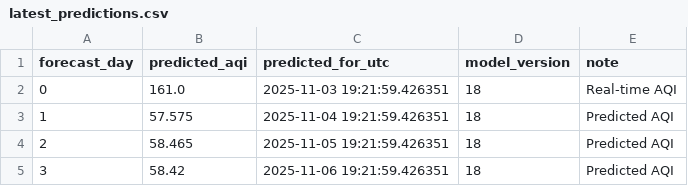
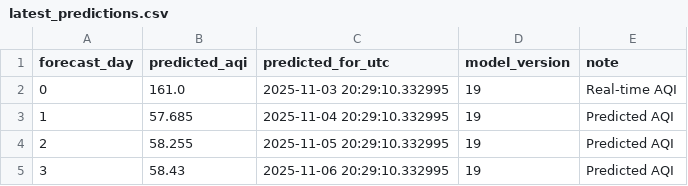
Before and after one commit to Misbah786-C/aqi-forecast, a CSV file: dashboard/predictions/latest_predictions.csv, drawn as a sheet.

```diff
--- a/dashboard/predictions/latest_predictions.csv
+++ b/dashboard/predictions/latest_predictions.csv
@@ -1,5 +1,5 @@
 forecast_day,predicted_aqi,predicted_for_utc,model_version,note
-0,161.0,2025-11-03 19:21:59.426351,18,Real-time AQI
-1,57.575,2025-11-04 19:21:59.426351,18,Predicted AQI
-2,58.465,2025-11-05 19:21:59.426351,18,Predicted AQI
-3,58.42,2025-11-06 19:21:59.426351,18,Predicted AQI
+0,161.0,2025-11-03 20:29:10.332995,19,Real-time AQI
+1,57.685,2025-11-04 20:29:10.332995,19,Predicted AQI
+2,58.255,2025-11-05 20:29:10.332995,19,Predicted AQI
+3,58.43,2025-11-06 20:29:10.332995,19,Predicted AQI
```
